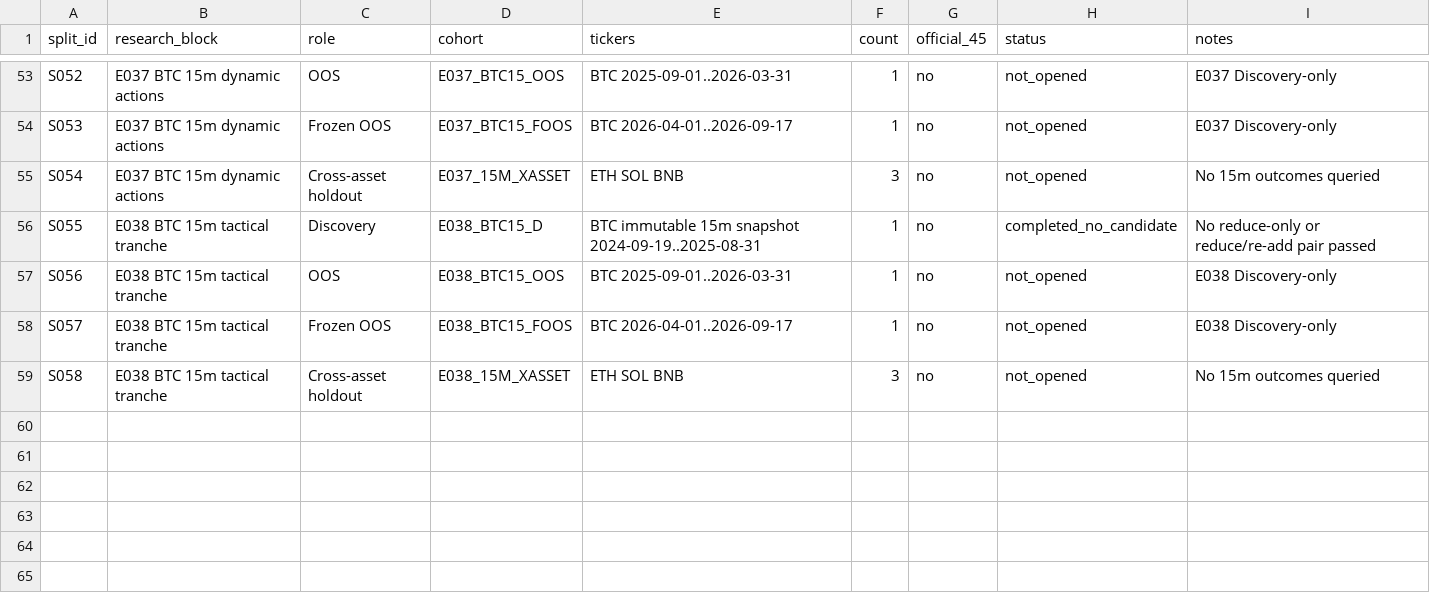
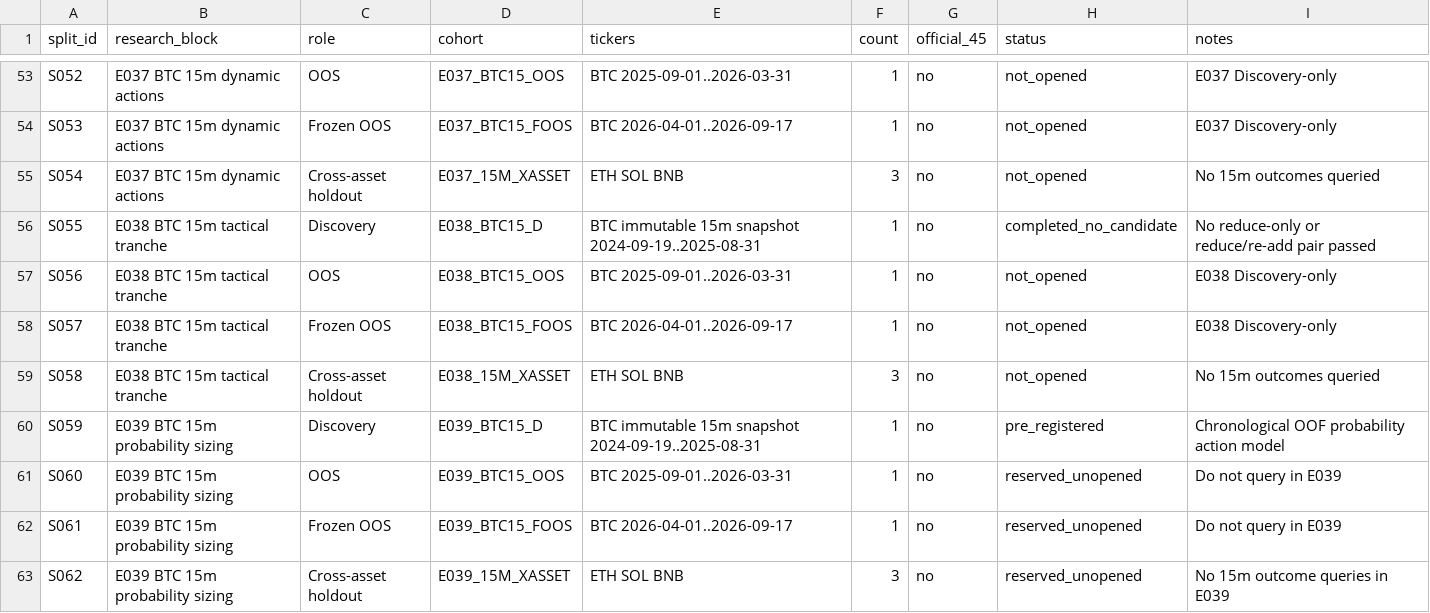
Before and after one commit to kuashan/siftalpha-research, a CSV file: research/ssss/SSSS_SAMPLE_SPLITS.csv, drawn as a sheet; only a part is shown, gaps mark what is left out.

Commit message:
research: freeze E039 holdouts

```diff
--- a/research/ssss/SSSS_SAMPLE_SPLITS.csv
+++ b/research/ssss/SSSS_SAMPLE_SPLITS.csv
@@ -59 +59,5 @@ S057,E038 BTC 15m tactical tranche,Frozen OOS,E038_BTC15_FOOS,"BTC 2026-04-01..2
 S058,E038 BTC 15m tactical tranche,Cross-asset holdout,E038_15M_XASSET,"ETH SOL BNB",3,no,not_opened,"No 15m outcomes queried"
+S059,E039 BTC 15m probability sizing,Discovery,E039_BTC15_D,"BTC immutable 15m snapshot 2024-09-19..2025-08-31",1,no,pre_registered,"Chronological OOF probability action model"
+S060,E039 BTC 15m probability sizing,OOS,E039_BTC15_OOS,"BTC 2025-09-01..2026-03-31",1,no,reserved_unopened,"Do not query in E039"
+S061,E039 BTC 15m probability sizing,Frozen OOS,E039_BTC15_FOOS,"BTC 2026-04-01..2026-09-17",1,no,reserved_unopened,"Do not query in E039"
+S062,E039 BTC 15m probability sizing,Cross-asset holdout,E039_15M_XASSET,"ETH SOL BNB",3,no,reserved_unopened,"No 15m outcome queries in E039"
```
